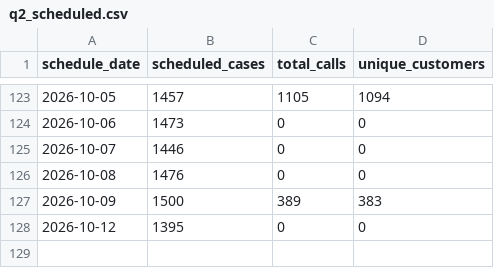
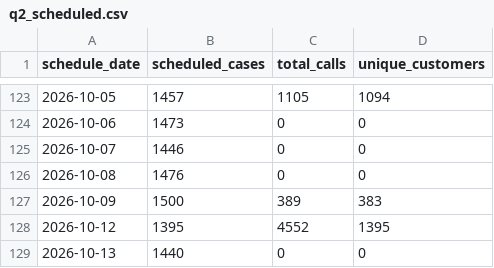
Before and after one commit to celina-nanbara/klarna-it-outbound-dialing, a CSV file: q2_scheduled.csv, drawn as a sheet; only a part is shown, gaps mark what is left out.

Commit message:
Update q2_scheduled.csv

```diff
--- a/q2_scheduled.csv
+++ b/q2_scheduled.csv
@@ -127,2 +127,3 @@ schedule_date,scheduled_cases,total_calls,unique_customers
 2026-10-09,1500,389,383
-2026-10-12,1395,0,0
+2026-10-12,1395,4552,1395
+2026-10-13,1440,0,0
```
